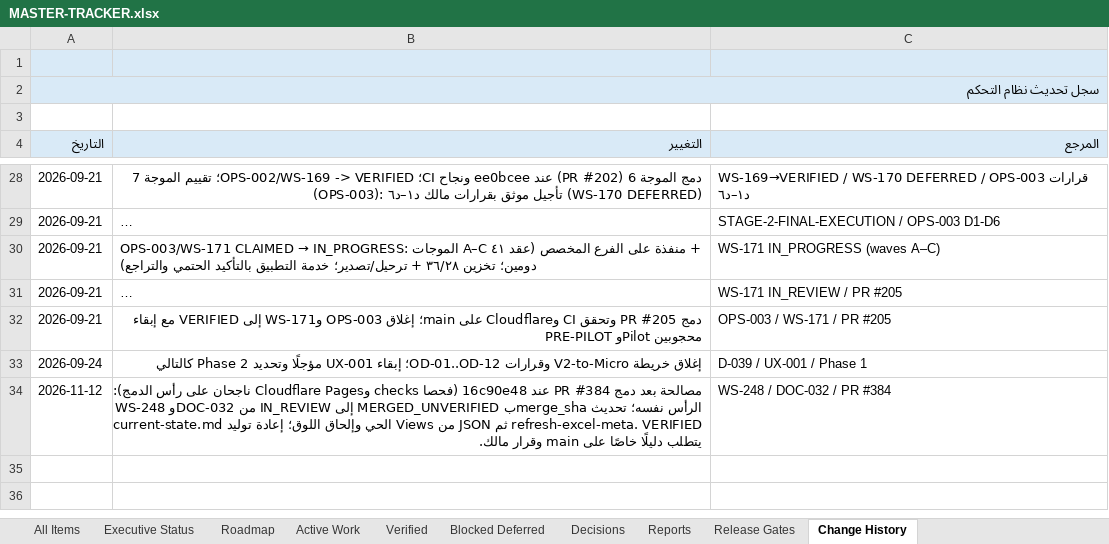
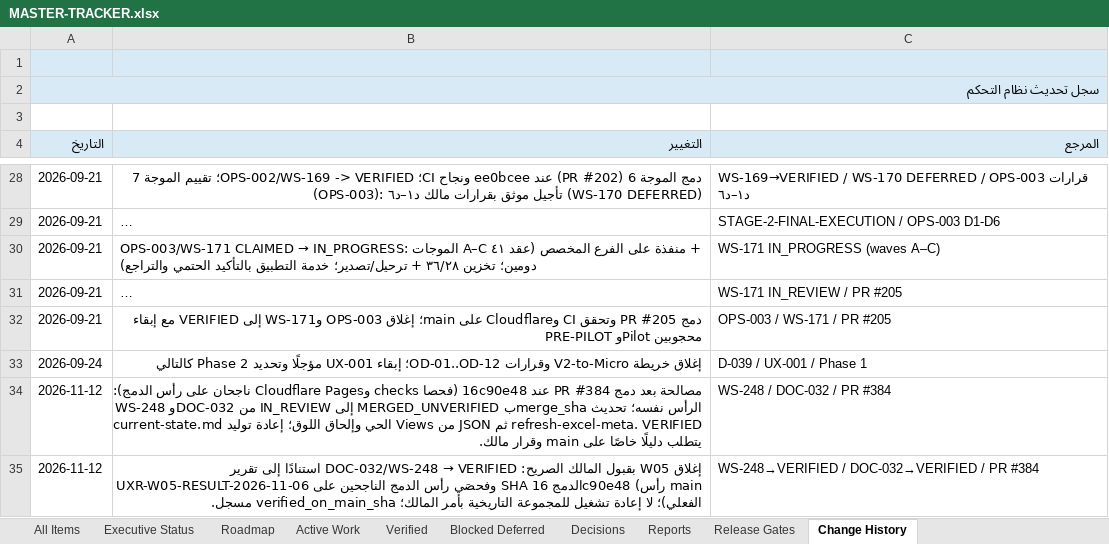
Before and after one commit to Qays7753/Micro, an Excel workbook: docs/operations/control/generated/MASTER-TRACKER.xlsx, sheet Change History, drawn as a sheet; only a part is shown, gaps mark what is left out; long unchanged cells end in …; values as stored, in another font and other column widths than the file's, no borders; the diff names each change by its address in the sheet, - before the commit and + after, or states it on an @@ line.

Commit message:
control: close W05 as VERIFIED via explicit owner acceptance (2026-11-12)
DOC-032/WS-248: MERGED_UNVERIFIED -> VERIFIED on merge SHA and
verified_on_main_sha 16c90e48bdc018939f97f41d05e969c900bc30e0 (current
origin/main head), per the owner's explicit acceptance recorded in the
amended handoff master prompt (ce21b786): acceptance of the committed
result report docs/implementation/UXR-W05-RESULT-2026-11-06.md and the
successful merge-head checks (Cloudflare Pages + checks). No rerun of
the historical W05 suite per owner instruction.

- source JSON updated with dated status_history entry (owner-acceptance)
- generated views regenerated via documented generator; Excel Change
  History row appended; --refresh-excel-meta; unzip -t OK
- current-state.md live fields updated (20359/20480 bytes); dated entry
  appended to current-state-log.md
- validate.py PASS, operations-control unittests 9/9 PASS,
  generate_tracker --check PASS, git diff --check PASS

```diff
--- a/docs/operations/control/generated/MASTER-TRACKER.xlsx (sheet Change History)
+++ b/docs/operations/control/generated/MASTER-TRACKER.xlsx (sheet Change History)
+row 35: 2026-11-12 | إغلاق W05 بقبول المالك الصريح: DOC-032/WS-248 → VERIFIED استنادًا إلى تقرير UXR-W05-RESULT-2026-11-06 وفحصَي رأس الدمج الناجحين على SHA الدمج 16c90e48 (رأس main الفعلي)؛ لا إعادة تشغيل للمجموعة التاريخية بأمر المالك؛ verified_on_main_sha مسجل. | WS-248→VERIFIED / DOC-032→VERIFIED / PR #384
```
Also changed, not shown: 9 other files.
